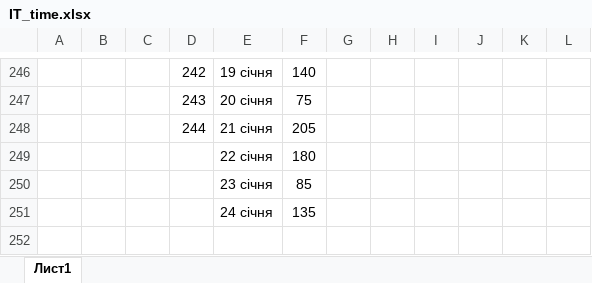
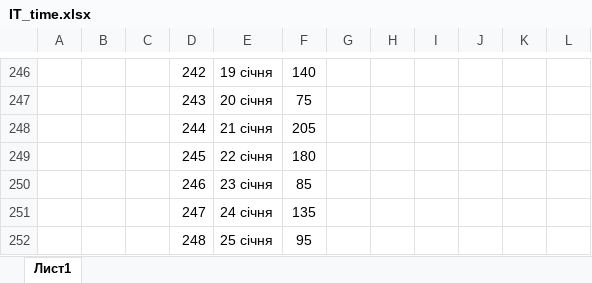
Before and after one commit to Denys1994q/Project_JS_digital, an Excel workbook: IT_time.xlsx, sheet Лист1, drawn as a sheet; only a part is shown, gaps mark what is left out; values as stored, in another font and other column widths than the file's, no borders; charts and pictures not drawn; the diff names each change by its address in the sheet, - before the commit and + after, or states it on an @@ line.

```diff
--- a/IT_time.xlsx (sheet Лист1)
+++ b/IT_time.xlsx (sheet Лист1)
-D249: (empty)
+D249: 245
-D250: (empty)
+D250: 246
-D251: (empty)
+D251: 247
+row 252:  |  |  | 248 | 25 січня | 95
```
Also changed, not shown: 10 other files.
